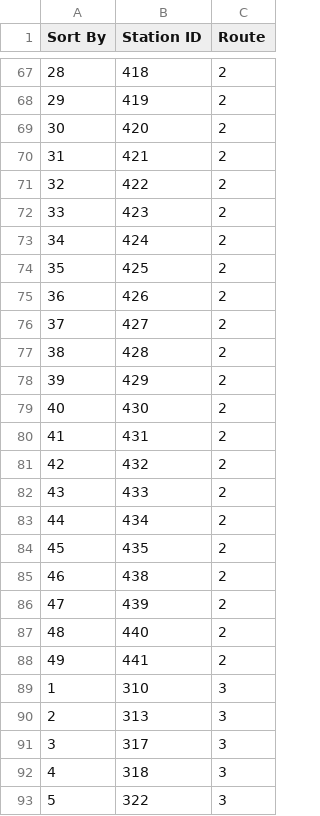
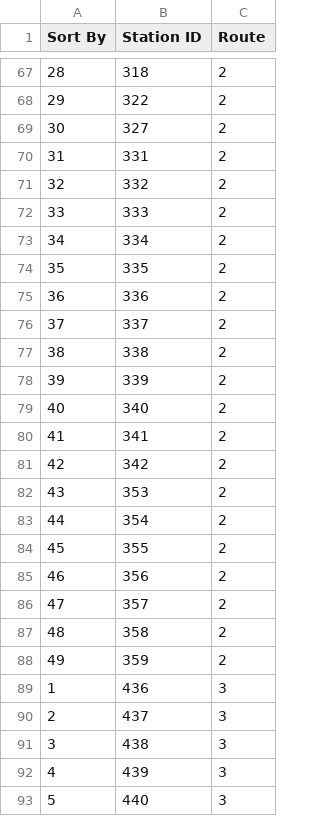
Before and after one commit to beefoo/alt-mta, a CSV file: preprocess_mta/data/Routes.csv, drawn as a sheet; only a part is shown, gaps mark what is left out; the diff covers the shown part only.

```diff
--- a/preprocess_mta/data/Routes.csv
+++ b/preprocess_mta/data/Routes.csv
@@ -67,27 +67,27 @@ Sort By,Station ID,Route
-28,418,2
-29,419,2
-30,420,2
-31,421,2
-32,422,2
-33,423,2
-34,424,2
-35,425,2
-36,426,2
-37,427,2
-38,428,2
-39,429,2
-40,430,2
-41,431,2
-42,432,2
-43,433,2
-44,434,2
-45,435,2
-46,438,2
-47,439,2
-48,440,2
-49,441,2
-1,310,3
-2,313,3
-3,317,3
-4,318,3
-5,322,3
+28,318,2
+29,322,2
+30,327,2
+31,331,2
+32,332,2
+33,333,2
+34,334,2
+35,335,2
+36,336,2
+37,337,2
+38,338,2
+39,339,2
+40,340,2
+41,341,2
+42,342,2
+43,353,2
+44,354,2
+45,355,2
+46,356,2
+47,357,2
+48,358,2
+49,359,2
+1,436,3
+2,437,3
+3,438,3
+4,439,3
+5,440,3
```
Also changed, not shown: 161 edited cells elsewhere in this file, 1 other file.
